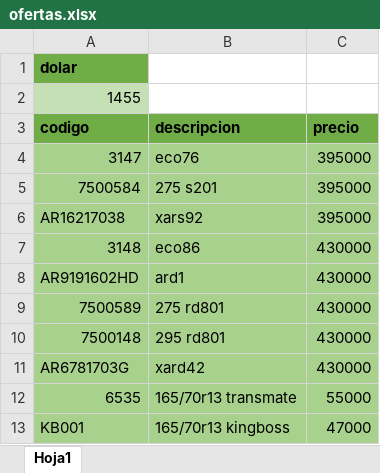
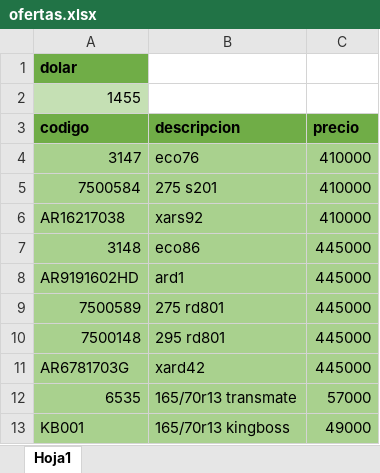
Before and after one commit to agustinlina/fire_base_union, an Excel workbook: public/ofertas.xlsx, sheet Hoja1, drawn as a sheet; values as stored, in another font and other column widths than the file's, no borders; the diff names each change by its address in the sheet, - before the commit and + after, or states it on an @@ line.

```diff
--- a/public/ofertas.xlsx (sheet Hoja1)
+++ b/public/ofertas.xlsx (sheet Hoja1)
-C4:C6 (precio): 395000
+C4:C6 (precio): 410000
-C7:C11 (precio): 430000
+C7:C11 (precio): 445000
-C12 (precio): 55000
+C12 (precio): 57000
-C13 (precio): 47000
+C13 (precio): 49000
```
Also changed, not shown: public/prices.xlsx, 2 other files.
